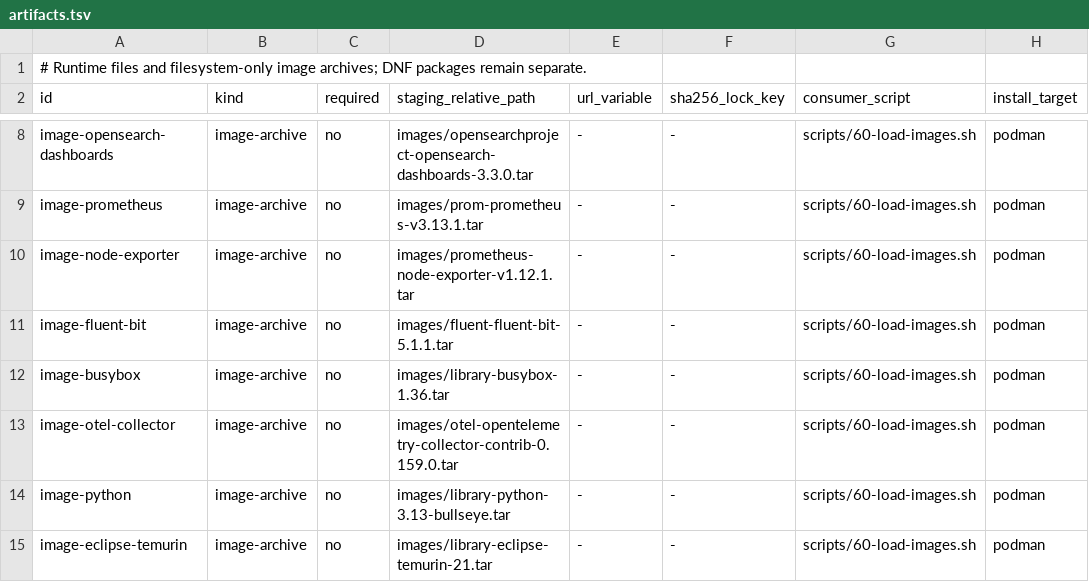
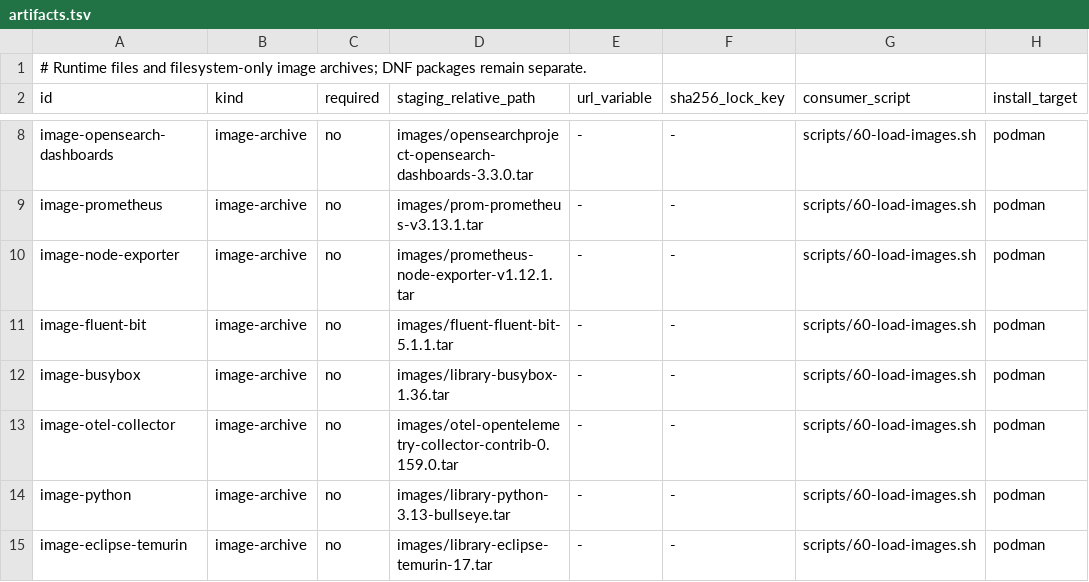
Before and after one commit to patrick-stephens/observability-workshop-airgapped, a TSV file: learner-vm/artifacts.tsv, drawn as a sheet; only a part is shown, gaps mark what is left out.

```diff
--- a/learner-vm/artifacts.tsv
+++ b/learner-vm/artifacts.tsv
@@ -14,2 +14,2 @@ image-otel-collector	image-archive	no	images/otel-opentelemetry-collector-contri
 image-python	image-archive	no	images/library-python-3.13-bullseye.tar	-	-	scripts/60-load-images.sh	podman
-image-eclipse-temurin	image-archive	no	images/library-eclipse-temurin-21.tar	-	-	scripts/60-load-images.sh	podman
+image-eclipse-temurin	image-archive	no	images/library-eclipse-temurin-17.tar	-	-	scripts/60-load-images.sh	podman
```
Also changed, not shown: 29 other files.
